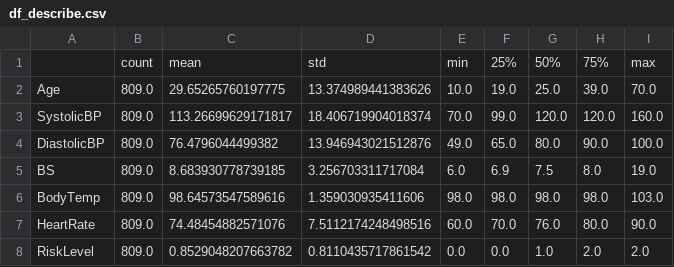
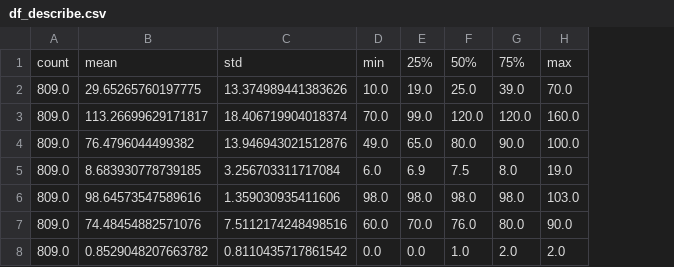
Before and after one commit to UBC-MDS/maternal_health_classification, a CSV file: results/tables/df_describe.csv, drawn as a sheet; the diff names each change by its address in the sheet, - before the commit and + after, or states it on an @@ line.

```diff
--- a/results/tables/df_describe.csv
+++ b/results/tables/df_describe.csv
-column A, rows 2-8: Age | SystolicBP | DiastolicBP | BS | BodyTemp | HeartRate | RiskLevel
```
Also changed, not shown: 3 other files.
